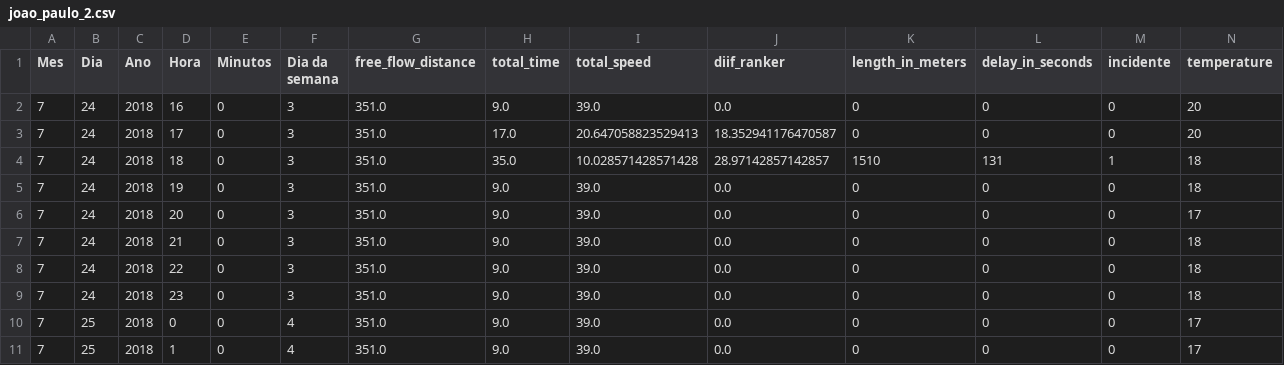
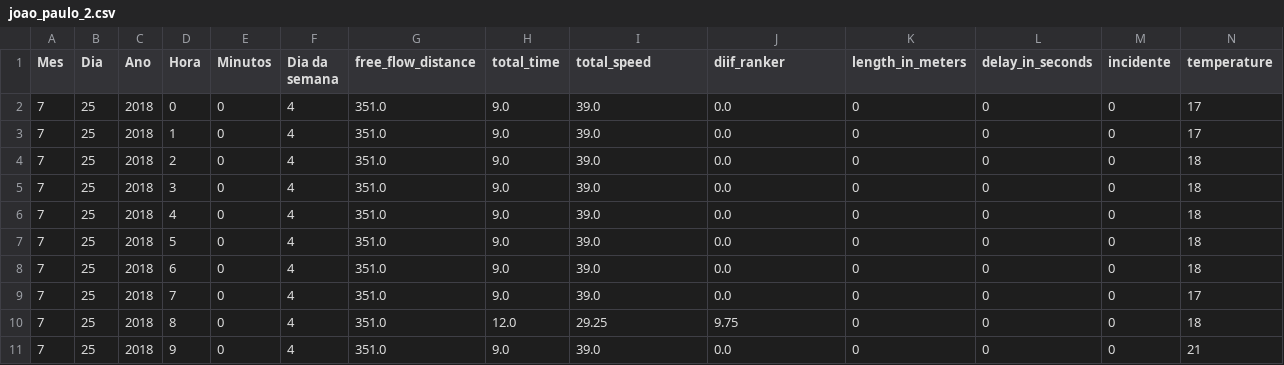
Before and after one commit to mamonteiro-brg/csc_lstm_python, a CSV file: Datasets/Dataset_Gerados/joao_paulo_2.csv, drawn as a sheet; only a part is shown; the shorter side is filled out with more unchanged rows; rows hold the shown columns only; the diff names each change by its address in the sheet, - before the commit and + after, or states it on an @@ line.

```diff
--- a/Datasets/Dataset_Gerados/joao_paulo_2.csv
+++ b/Datasets/Dataset_Gerados/joao_paulo_2.csv
-row 2: 7 | 24 | 2018 | 16 | 0 | 3 | 351.0 | 9.0 | 39.0 | 0.0 | 0 | 0 | 0 | 20
-row 3: 7 | 24 | 2018 | 17 | 0 | 3 | 351.0 | 17.0 | 20.647058823529413 | 18.352941176470587 | 0 | 0 | 0 | 20
-row 4: 7 | 24 | 2018 | 18 | 0 | 3 | 351.0 | 35.0 | 10.028571428571428 | 28.97142857142857 | 1510 | 131 | 1 | 18
-row 5: 7 | 24 | 2018 | 19 | 0 | 3 | 351.0 | 9.0 | 39.0 | 0.0 | 0 | 0 | 0 | 18
-row 6: 7 | 24 | 2018 | 20 | 0 | 3 | 351.0 | 9.0 | 39.0 | 0.0 | 0 | 0 | 0 | 17
-row 7: 7 | 24 | 2018 | 21 | 0 | 3 | 351.0 | 9.0 | 39.0 | 0.0 | 0 | 0 | 0 | 18
-row 8: 7 | 24 | 2018 | 22 | 0 | 3 | 351.0 | 9.0 | 39.0 | 0.0 | 0 | 0 | 0 | 18
-row 9: 7 | 24 | 2018 | 23 | 0 | 3 | 351.0 | 9.0 | 39.0 | 0.0 | 0 | 0 | 0 | 18
```
Also changed, not shown: Datasets/Dataset_Gerados/maximinos.csv, Datasets/Dataset_Gerados/n14_bosch.csv, 7 other files.
